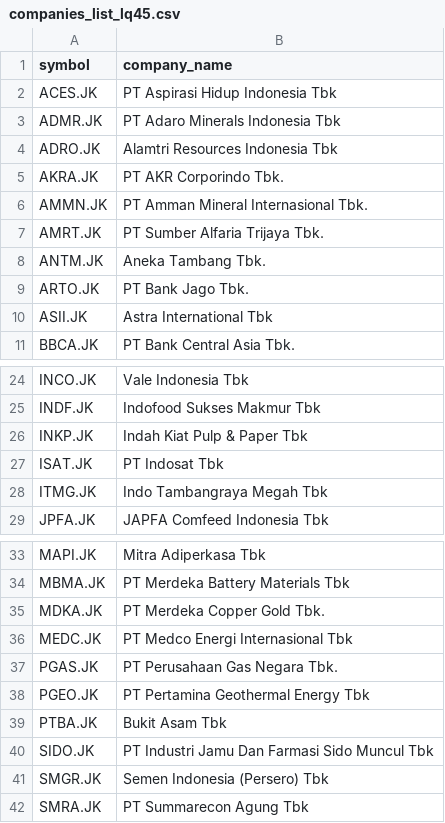
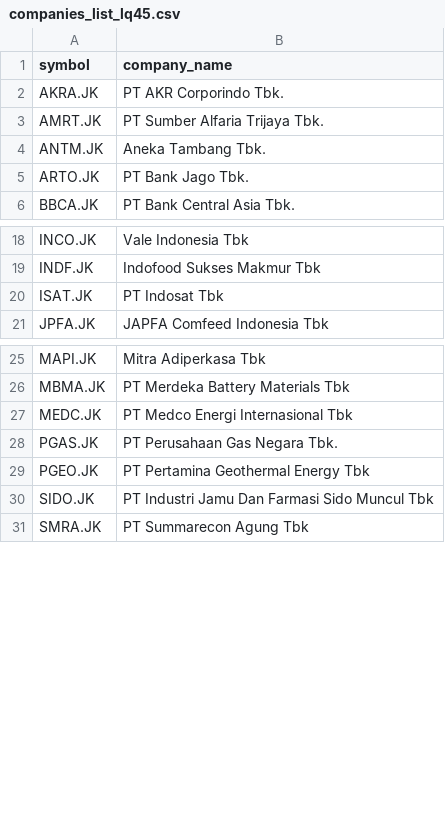
Before and after one commit to supertypeai/sectors_indices_company_list, a CSV file: company_list/companies_list_lq45.csv, drawn as a sheet; only a part is shown, gaps mark what is left out; the diff covers the shown part only.

Commit message:
Indices company list update April 2025

```diff
--- a/company_list/companies_list_lq45.csv
+++ b/company_list/companies_list_lq45.csv
@@ -1,7 +1,3 @@
 symbol,company_name
-ACES.JK,PT Aspirasi Hidup Indonesia Tbk
-ADMR.JK,PT Adaro Minerals Indonesia Tbk
-ADRO.JK,Alamtri Resources Indonesia Tbk
 AKRA.JK,PT AKR Corporindo Tbk.
-AMMN.JK,PT Amman Mineral Internasional Tbk.
 AMRT.JK,PT Sumber Alfaria Trijaya Tbk.
@@ -9,3 +5,2 @@ ANTM.JK,Aneka Tambang Tbk.
 ARTO.JK,PT Bank Jago Tbk.
-ASII.JK,Astra International Tbk
 BBCA.JK,PT Bank Central Asia Tbk.
@@ -25,5 +19,3 @@ INCO.JK,Vale Indonesia Tbk
 INDF.JK,Indofood Sukses Makmur Tbk
-INKP.JK,Indah Kiat Pulp & Paper Tbk
 ISAT.JK,PT Indosat Tbk
-ITMG.JK,Indo Tambangraya Megah Tbk
 JPFA.JK,JAPFA Comfeed Indonesia Tbk
@@ -34,3 +26,2 @@ MAPI.JK,Mitra Adiperkasa Tbk
 MBMA.JK,PT Merdeka Battery Materials Tbk
-MDKA.JK,PT Merdeka Copper Gold Tbk.
 MEDC.JK,PT Medco Energi Internasional Tbk
@@ -38,5 +29,3 @@ PGAS.JK,PT Perusahaan Gas Negara Tbk.
 PGEO.JK,PT Pertamina Geothermal Energy Tbk
-PTBA.JK,Bukit Asam Tbk
 SIDO.JK,PT Industri Jamu Dan Farmasi Sido Muncul Tbk
-SMGR.JK,Semen Indonesia (Persero) Tbk
 SMRA.JK,PT Summarecon Agung Tbk
```
Also changed, not shown: 1 removed row elsewhere in this file, company_list/companies_list_idxg30.csv, company_list/companies_list_idxhidiv20.csv, 2 other files.
